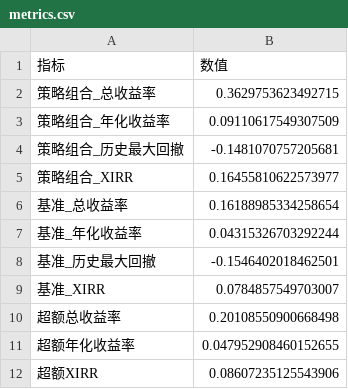
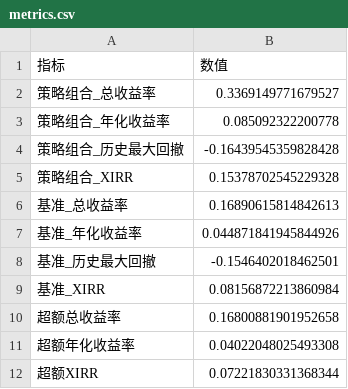
Before and after one commit to Ron-Wang/InvestmentQuant, a CSV file: strategy-map6-drip/metrics.csv, drawn as a sheet.

```diff
--- a/strategy-map6-drip/metrics.csv
+++ b/strategy-map6-drip/metrics.csv
@@ -1,12 +1,12 @@
 指标,数值
-策略组合_总收益率,0.3629753623492715
-策略组合_年化收益率,0.09110617549307509
-策略组合_历史最大回撤,-0.1481070757205681
-策略组合_XIRR,0.16455810622573977
-基准_总收益率,0.16188985334258654
-基准_年化收益率,0.04315326703292244
+策略组合_总收益率,0.3369149771679527
+策略组合_年化收益率,0.085092322200778
+策略组合_历史最大回撤,-0.16439545359828428
+策略组合_XIRR,0.15378702545229328
+基准_总收益率,0.16890615814842613
+基准_年化收益率,0.044871841945844926
 基准_历史最大回撤,-0.1546402018462501
-基准_XIRR,0.0784857549703007
-超额总收益率,0.20108550900668498
-超额年化收益率,0.047952908460152655
-超额XIRR,0.08607235125543906
+基准_XIRR,0.08156872213860984
+超额总收益率,0.16800881901952658
+超额年化收益率,0.04022048025493308
+超额XIRR,0.07221830331368344
```
Also changed, not shown: strategy-map6-drip/funds.csv, strategy-map6-drip/holdings.csv, 2 other files.
